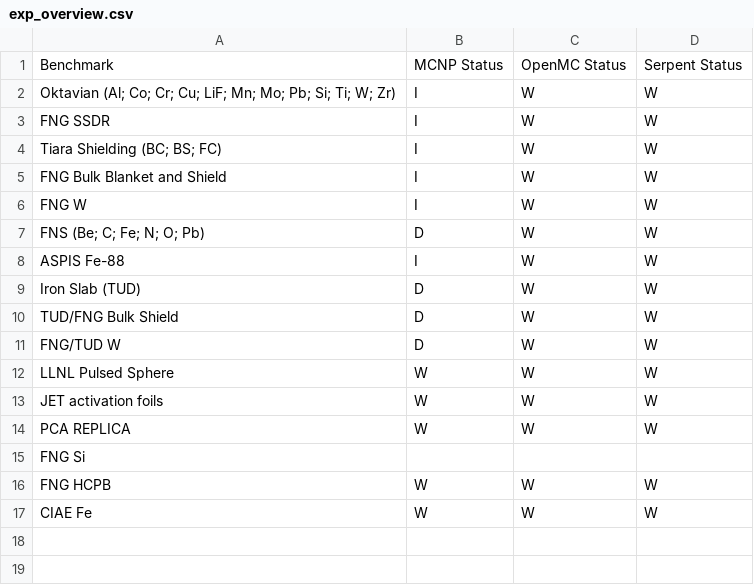
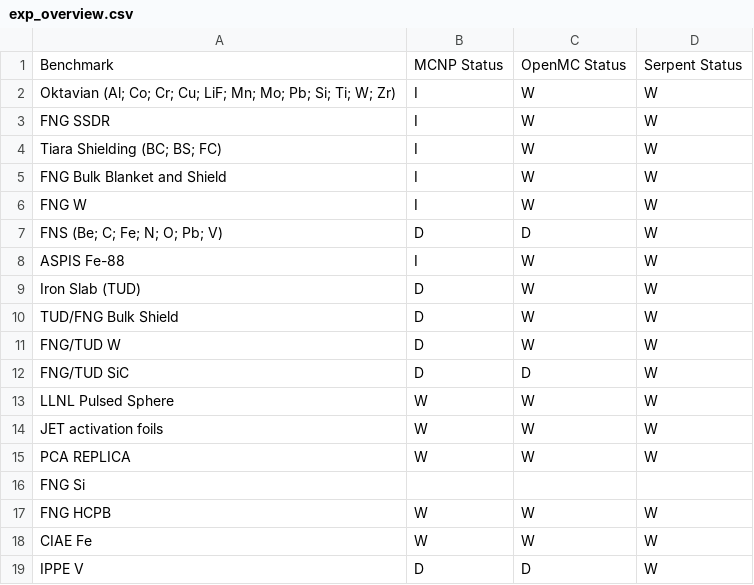
Before and after one commit to JADE-V-V/JADE, a CSV file: docs/source/usage/exp_overview.csv, drawn as a sheet.

Commit message:
Added SiC and V benchmarks

```diff
--- a/docs/source/usage/exp_overview.csv
+++ b/docs/source/usage/exp_overview.csv
@@ -6,3 +6,3 @@ FNG Bulk Blanket and Shield, I, W, W
 FNG W, I, W, W
-FNS (Be; C; Fe; N; O; Pb), D, W, W
+FNS (Be; C; Fe; N; O; Pb; V), D, D, W
 ASPIS Fe-88, I, W, W
@@ -11,2 +11,3 @@ TUD/FNG Bulk Shield, D, W, W
 FNG/TUD W, D, W, W
+FNG/TUD SiC, D, D, W
 LLNL Pulsed Sphere, W, W, W
@@ -17 +18,2 @@ FNG HCPB, W, W, W
 CIAE Fe, W, W, W
+IPPE V, D, D, W
```
